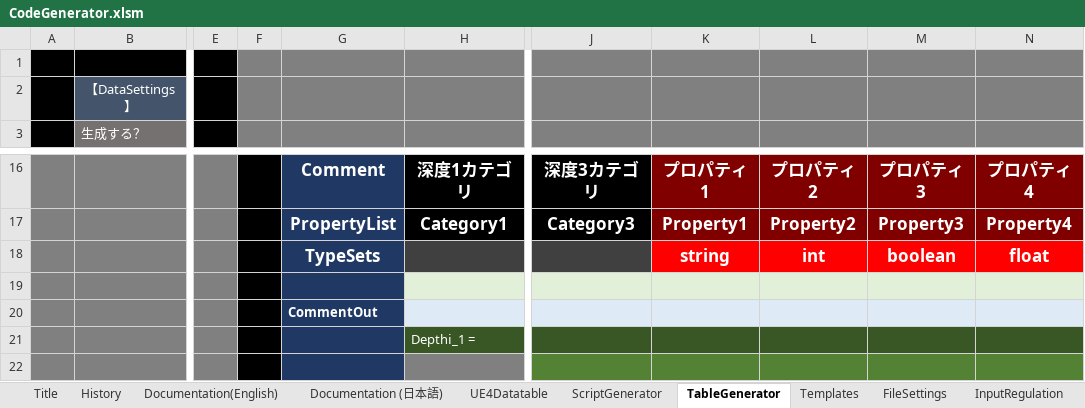
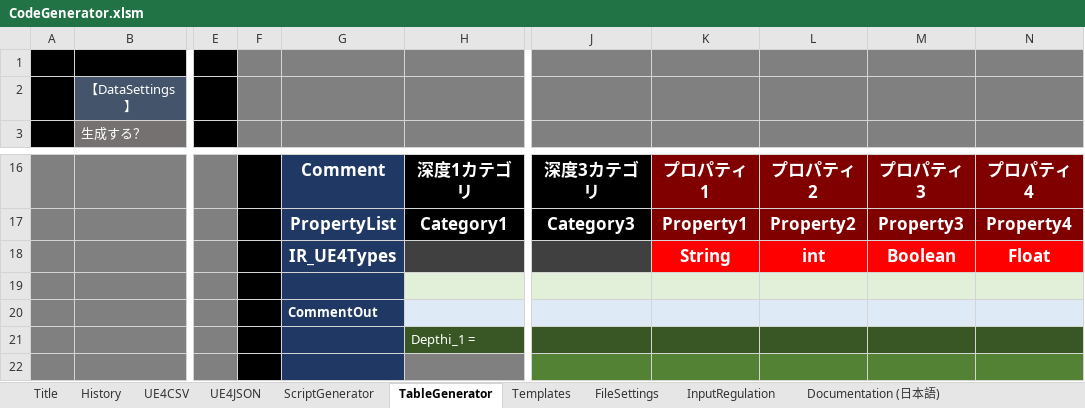
Before and after one commit to sagipenta/CodeGenerator, an Excel workbook: CodeGenerator.xlsm, sheet TableGenerator, drawn as a sheet; only a part is shown, gaps mark what is left out; values as stored, in another font and other column widths than the file's, no borders; charts and pictures and conditional formats not drawn; the diff names each change by its address in the sheet, - before the commit and + after, or states it on an @@ line.

```diff
--- a/CodeGenerator.xlsm (sheet TableGenerator)
+++ b/CodeGenerator.xlsm (sheet TableGenerator)
-sheet tab: UE4Datatable
+sheet tab: UE4CSV
+sheet tab: UE4JSON
@@ sheet tab order changed: Title | History | UE4CSV | UE4JSON | ScriptGenerator | TableGenerator | Templates | FileSettings | InputRegulation | Documentation (日本語) @@
-G18: TypeSets
+G18: IR_UE4Types
-K18: string
+K18: String
-M18: boolean
+M18: Boolean
-N18: float
+N18: Float
```
Also changed, not shown: sheet FileSettings, sheet Title, sheet Templates, sheet InputRegulation, sheet History, sheet UE4CSV, charts or pictures, 3 other files.
